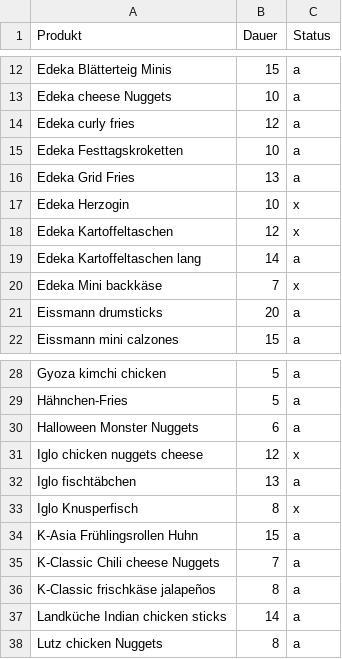
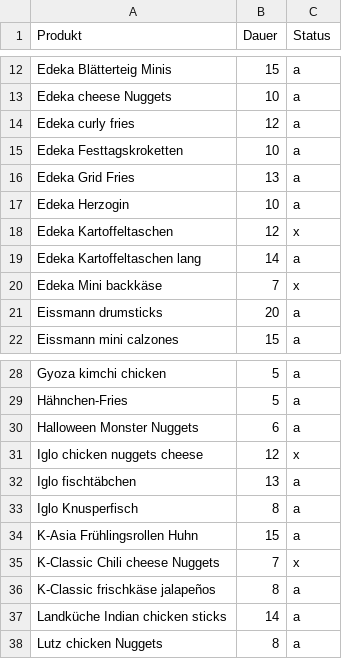
Before and after one commit to chrischtea/streamlit-cooktime, a CSV file: data.csv, drawn as a sheet; only a part is shown, gaps mark what is left out.

Commit message:
Update data.csv

```diff
--- a/data.csv
+++ b/data.csv
@@ -16,3 +16,3 @@ Edeka Festtagskroketten,10,a
 Edeka Grid Fries,13,a
-Edeka Herzogin,10,x
+Edeka Herzogin,10,a
 Edeka Kartoffeltaschen,12,x
@@ -32,5 +32,5 @@ Iglo chicken nuggets cheese,12,x
 Iglo fischtäbchen,13,a
-Iglo Knusperfisch,8,x
+Iglo Knusperfisch,8,a
 K-Asia Frühlingsrollen Huhn,15,a
-K-Classic Chili cheese Nuggets,7,a
+K-Classic Chili cheese Nuggets,7,x
 K-Classic frischkäse jalapeños,8,a
```
